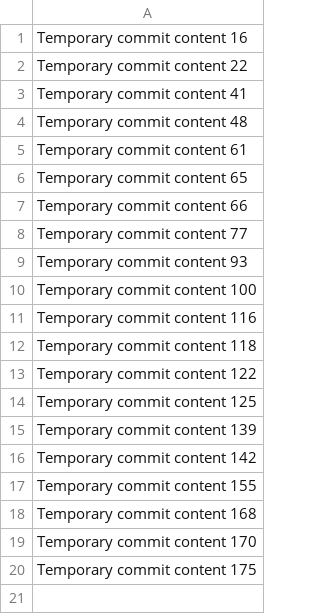
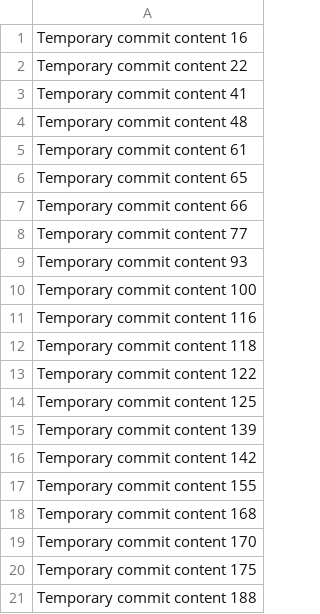
Before and after one commit to chiconauta/beta-718-q, a CSV file: data.csv, drawn as a sheet.

```diff
--- a/data.csv
+++ b/data.csv
@@ -20 +20,2 @@ Temporary commit content 170
 Temporary commit content 175
+Temporary commit content 188
```
